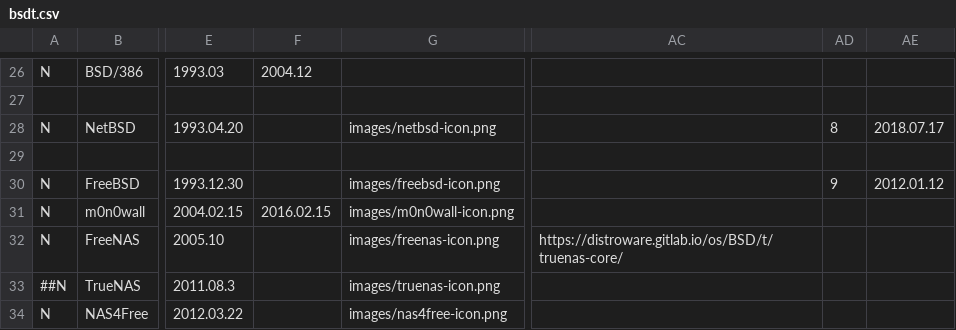
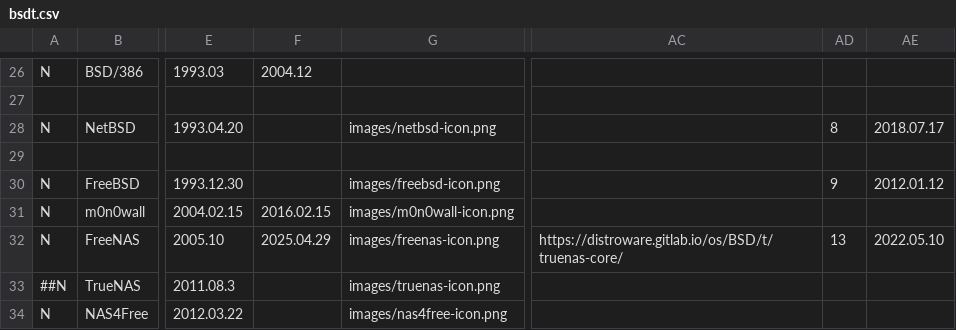
Before and after one commit to FabioLolix/BSD-Timeline, a CSV file: bsdt.csv, drawn as a sheet; only a part is shown, gaps mark what is left out; the diff names each change by its address in the sheet, - before the commit and + after, or states it on an @@ line.

Commit message:
Add latest TrueNAS version and end of life

```diff
--- a/bsdt.csv
+++ b/bsdt.csv
-F32: (empty)
+F32: 2025.04.29
-AD32: (empty)
+AD32: 13
-AE32: (empty)
+AE32: 2022.05.10
```
